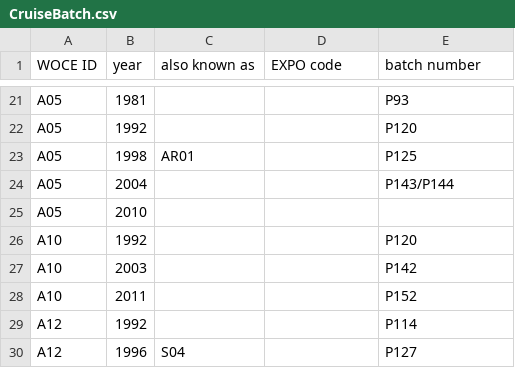
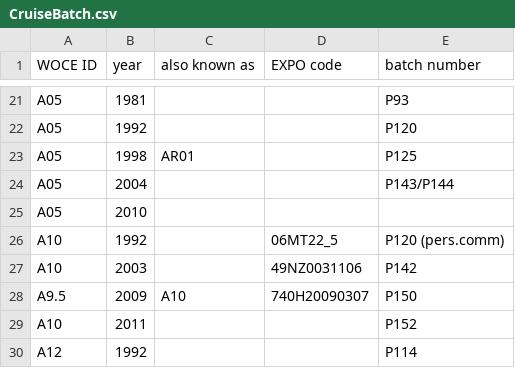
Before and after one commit to kkats/GO-SHIP-Easy-Ocean, a CSV file: SaltBatchOffset/CruiseBatch.csv, drawn as a sheet; only a part is shown, gaps mark what is left out; the shorter side is filled out with more unchanged rows.

```diff
--- a/SaltBatchOffset/CruiseBatch.csv
+++ b/SaltBatchOffset/CruiseBatch.csv
@@ -25,4 +25,5 @@ A05, 2004,,, P143/P144
 A05, 2010,,,
-A10, 1992,,, P120
-A10, 2003,,, P142
+A10, 1992,,06MT22_5, P120 (pers.comm)
+A10, 2003,,49NZ0031106, P142
+A9.5, 2009, A10, 740H20090307, P150
 A10, 2011,,, P152
```
Also changed, not shown: 50 other files.
